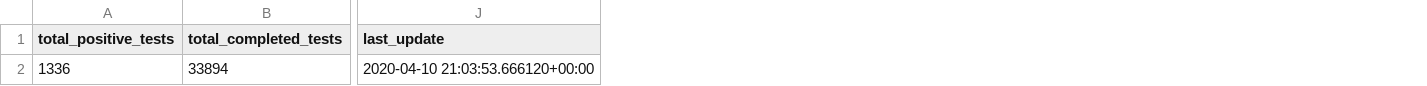
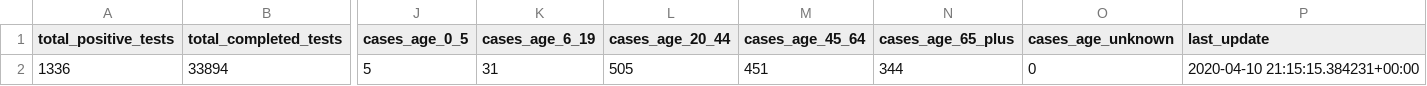
Before and after one commit to striblab/mn_covid_data, a CSV file: mn_statewide_latest.csv, drawn as a sheet; only a part is shown, gaps mark what is left out; addresses are those after the commit; the diff names each change by its address in the sheet, - before the commit and + after, or states it on an @@ line.

Commit message:
Updating scraper-generated files 2020-04-10 16:20 ...

```diff
--- a/mn_statewide_latest.csv
+++ b/mn_statewide_latest.csv
+column J (cases_age_0_5), row 2: 5
+column K (cases_age_6_19), row 2: 31
+column L (cases_age_20_44), row 2: 505
+column M (cases_age_45_64), row 2: 451
+column N (cases_age_65_plus), row 2: 344
+column O (cases_age_unknown), row 2: 0
-P2 (last_update): 2020-04-10 21:03:53.666120+00:00
+P2 (last_update): 2020-04-10 21:15:15.384231+00:00
```
